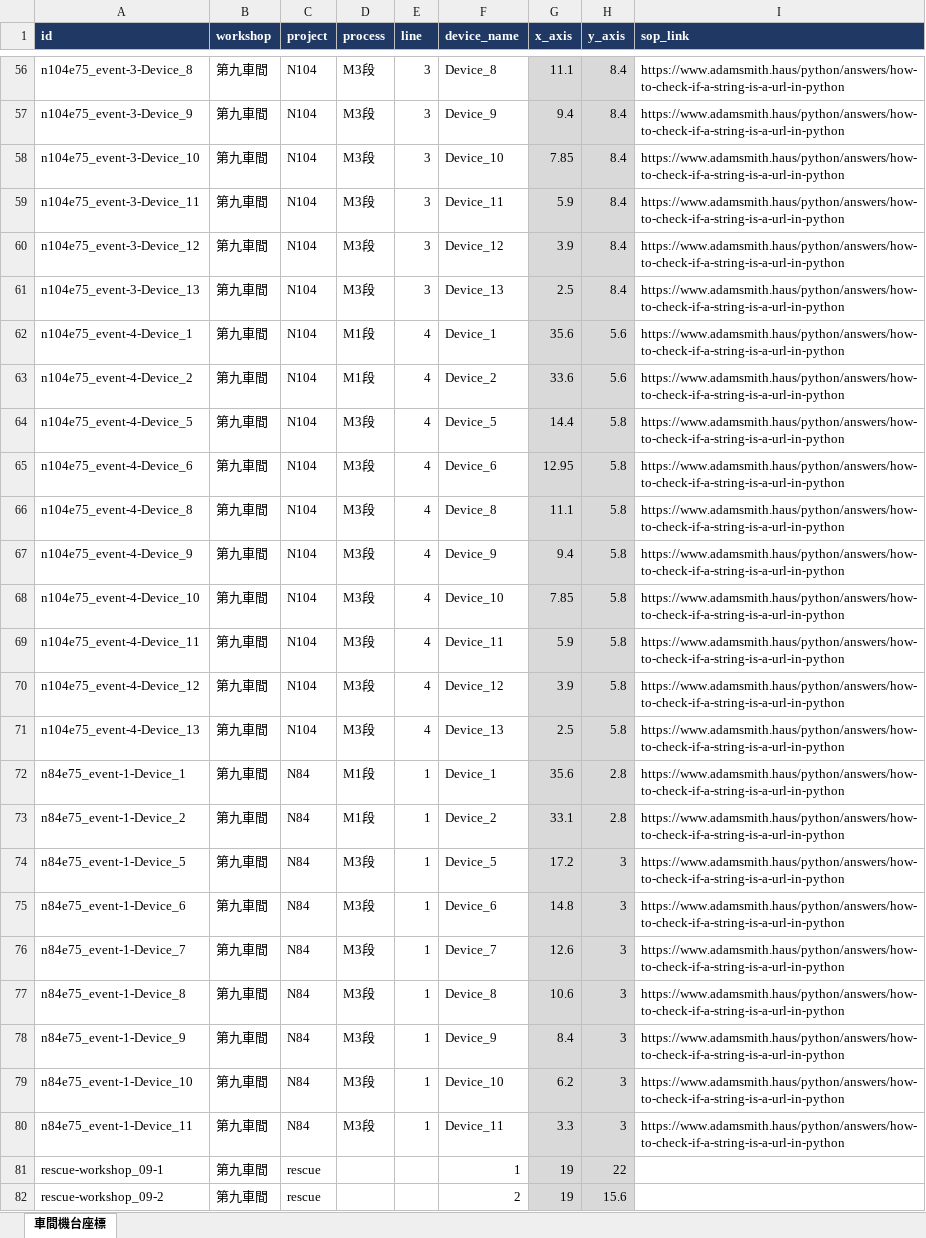
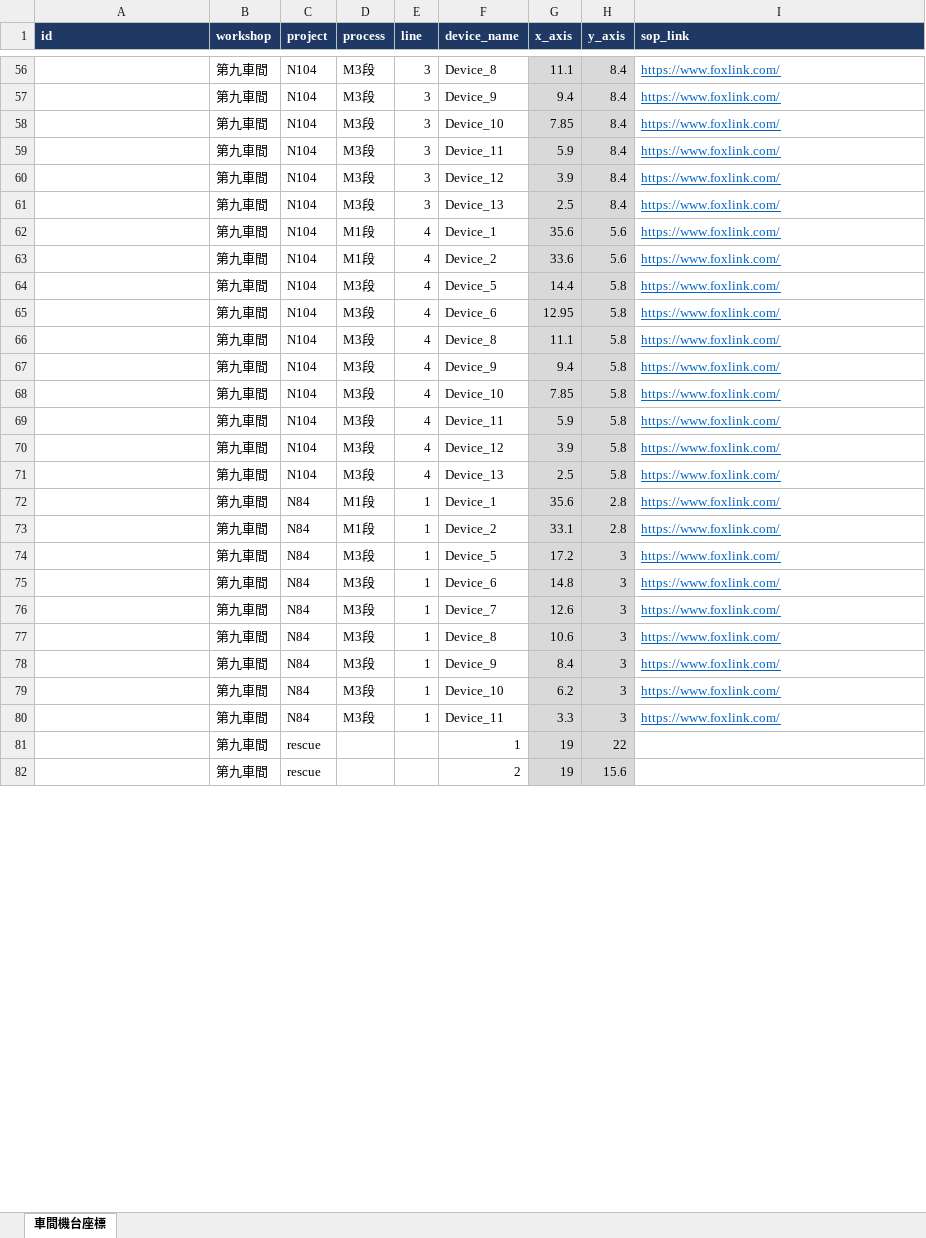
Before and after one commit to 1072030/foxlink-api-backend, an Excel workbook: foxlink_dispatch/test_data/車間 Layout 座標表_公版_TEST用.xlsx, sheet 車間機台座標, drawn as a sheet; only a part is shown, gaps mark what is left out; values as stored, in another font and other column widths than the file's, no borders; the diff covers the shown part only; the diff names each change by its address in the sheet, - before the commit and + after, or states it on an @@ line.

```diff
--- a/foxlink_dispatch/test_data/車間 Layout 座標表_公版_TEST用.xlsx (sheet 車間機台座標)
+++ b/foxlink_dispatch/test_data/車間 Layout 座標表_公版_TEST用.xlsx (sheet 車間機台座標)
-A56 (id): n104e75_event-3-Device_8
+A56 (id): (empty)
-I56:I80 (sop_link): https://www.adamsmith.haus/python/answers/how-to-check-if-a-string-is-a-url-in-python
+I56:I80 (sop_link): https://www.foxlink.com/
@@ I56:I80 underline: off → on, text colour: black → #0563C1 @@
-A57 (id): n104e75_event-3-Device_9
+A57 (id): (empty)
-A58 (id): n104e75_event-3-Device_10
+A58 (id): (empty)
-A59 (id): n104e75_event-3-Device_11
+A59 (id): (empty)
-A60 (id): n104e75_event-3-Device_12
+A60 (id): (empty)
-A61 (id): n104e75_event-3-Device_13
+A61 (id): (empty)
-A62 (id): n104e75_event-4-Device_1
+A62 (id): (empty)
-A63 (id): n104e75_event-4-Device_2
+A63 (id): (empty)
-A64 (id): n104e75_event-4-Device_5
+A64 (id): (empty)
-A65 (id): n104e75_event-4-Device_6
+A65 (id): (empty)
-A66 (id): n104e75_event-4-Device_8
+A66 (id): (empty)
-A67 (id): n104e75_event-4-Device_9
+A67 (id): (empty)
-A68 (id): n104e75_event-4-Device_10
+A68 (id): (empty)
-A69 (id): n104e75_event-4-Device_11
+A69 (id): (empty)
-A70 (id): n104e75_event-4-Device_12
+A70 (id): (empty)
-A71 (id): n104e75_event-4-Device_13
+A71 (id): (empty)
-A72 (id): n84e75_event-1-Device_1
+A72 (id): (empty)
-A73 (id): n84e75_event-1-Device_2
+A73 (id): (empty)
-A74 (id): n84e75_event-1-Device_5
+A74 (id): (empty)
-A75 (id): n84e75_event-1-Device_6
+A75 (id): (empty)
-A76 (id): n84e75_event-1-Device_7
+A76 (id): (empty)
-A77 (id): n84e75_event-1-Device_8
+A77 (id): (empty)
-A78 (id): n84e75_event-1-Device_9
+A78 (id): (empty)
-A79 (id): n84e75_event-1-Device_10
+A79 (id): (empty)
-A80 (id): n84e75_event-1-Device_11
+A80 (id): (empty)
-A81 (id): rescue-workshop_09-1
+A81 (id): (empty)
-A82 (id): rescue-workshop_09-2
+A82 (id): (empty)
```
Also changed, not shown: 113 edited cells and cell formats elsewhere in this sheet, 2 other files.
